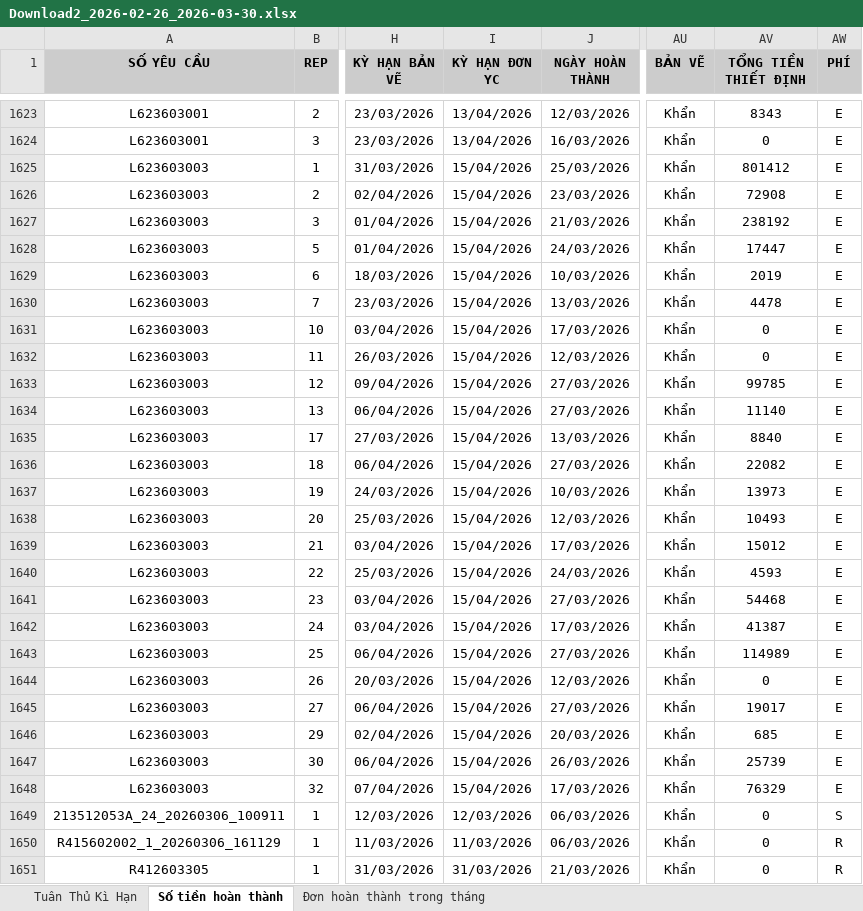
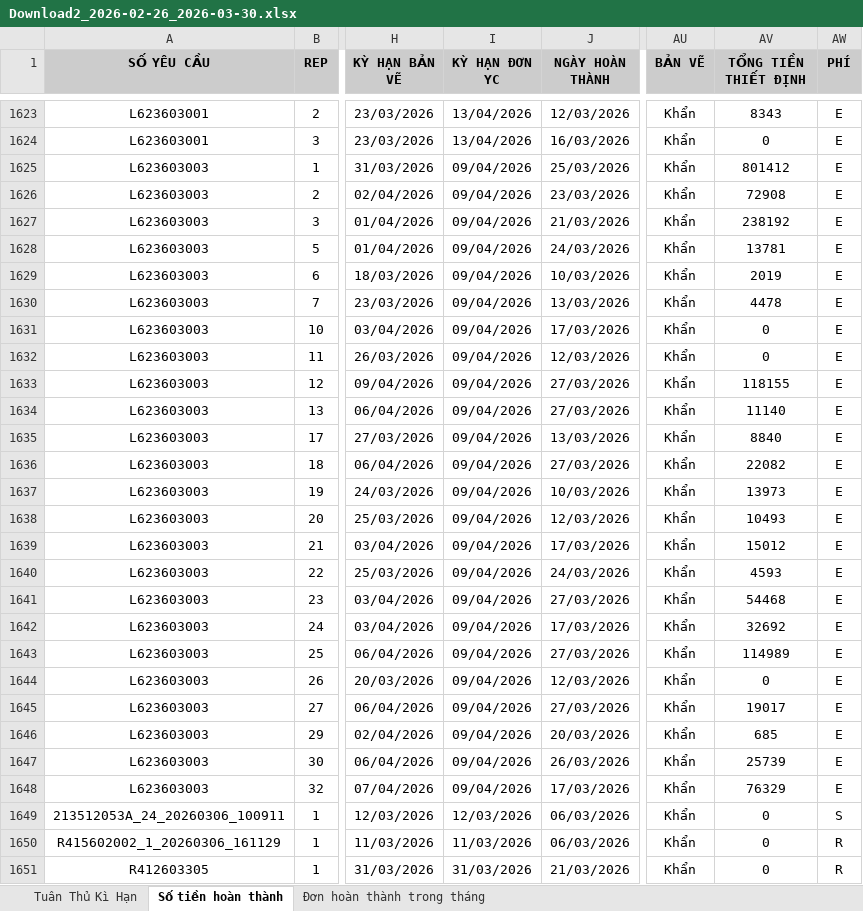
Before and after one commit to HoangLe-123/Bao_Cao_MMK_KPI, an Excel workbook: T3_New/Download2_2026-02-26_2026-03-30.xlsx, sheet Số tiền hoàn thành, drawn as a sheet; only a part is shown, gaps mark what is left out; values as stored, in another font and other column widths than the file's, no borders; the diff covers the shown part only; the diff names each change by its address in the sheet, - before the commit and + after, or states it on an @@ line.

```diff
--- a/T3_New/Download2_2026-02-26_2026-03-30.xlsx (sheet Số tiền hoàn thành)
+++ b/T3_New/Download2_2026-02-26_2026-03-30.xlsx (sheet Số tiền hoàn thành)
-I1625:I1648 (KỲ HẠN ĐƠN YC): 15/04/2026
+I1625:I1648 (KỲ HẠN ĐƠN YC): 09/04/2026
-AV1628 (TỔNG TIỀN THIẾT ĐỊNH): 17447
+AV1628 (TỔNG TIỀN THIẾT ĐỊNH): 13781
-AV1633 (TỔNG TIỀN THIẾT ĐỊNH): 99785
+AV1633 (TỔNG TIỀN THIẾT ĐỊNH): 118155
-AV1642 (TỔNG TIỀN THIẾT ĐỊNH): 41387
+AV1642 (TỔNG TIỀN THIẾT ĐỊNH): 32692
```
Also changed, not shown: 397 edited cells elsewhere in this sheet, sheet Tuân Thủ Kì Hạn, sheet Đơn hoàn thành trong tháng, KET_QUA/2026 VDM KPI (03).xlsx, T3_New/Download3_2026-02-26 07_00_00_2026-03-30 06_59_00.xlsx, 5 other files.
